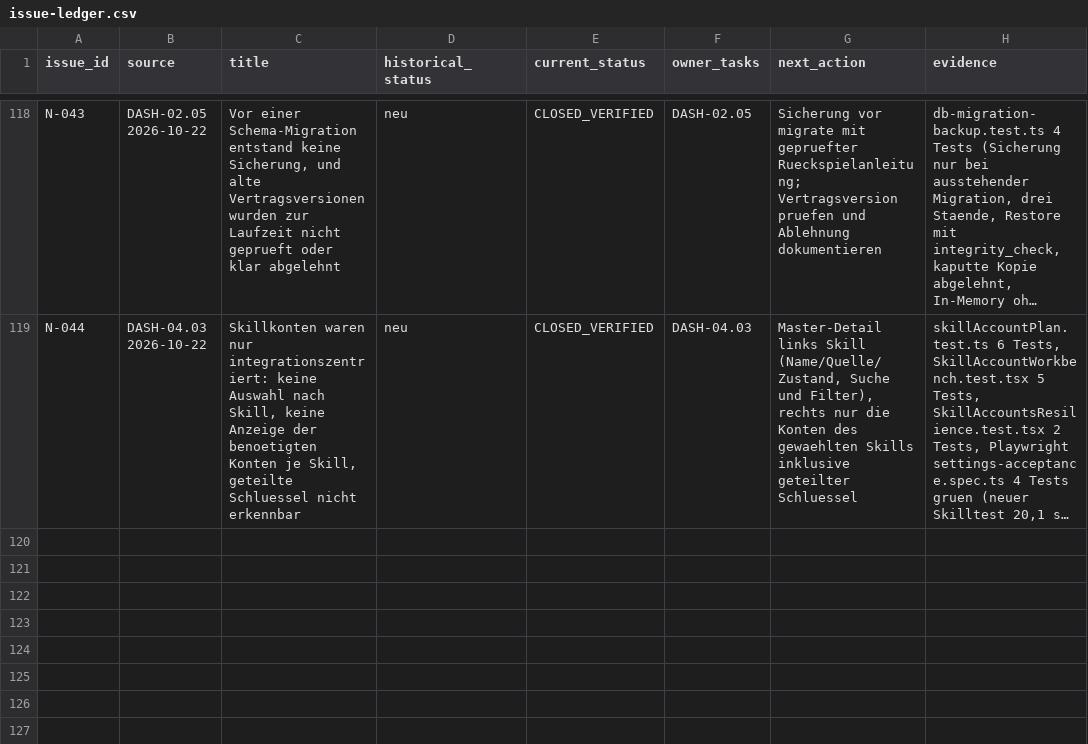
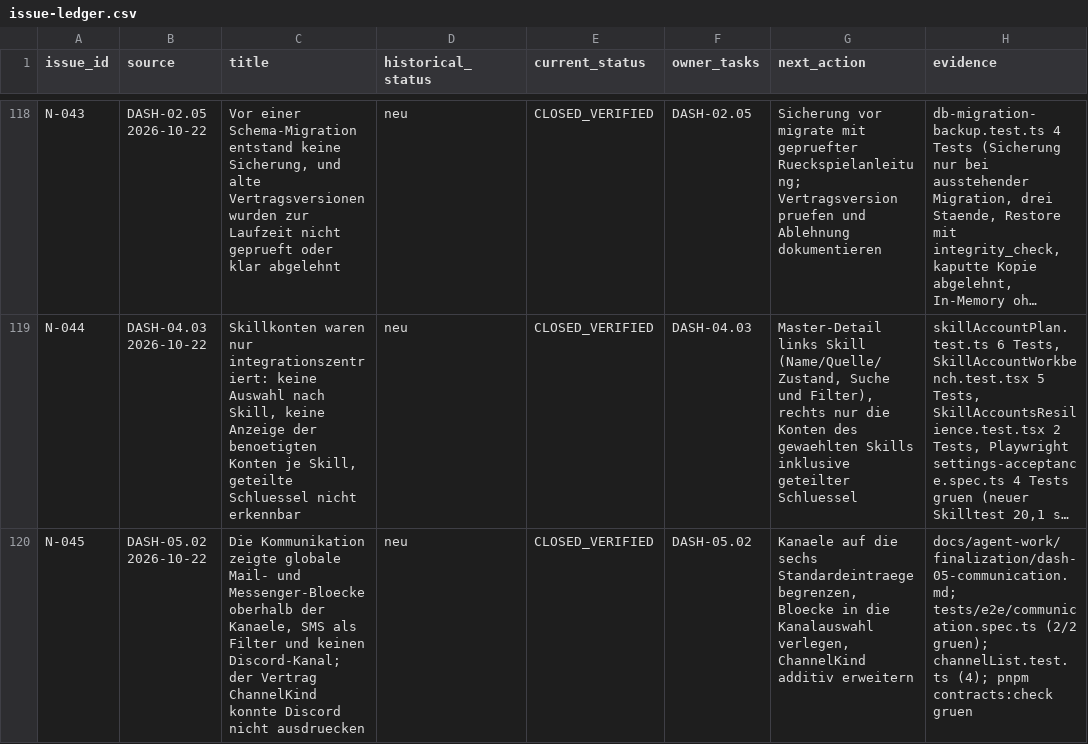
Before and after one commit to rogueki/rogue-friday, a CSV file: docs/agent-work/finalization/issue-ledger.csv, drawn as a sheet; only a part is shown, gaps mark what is left out; long unchanged cells end in …; the diff names each change by its address in the sheet, - before the commit and + after, or states it on an @@ line.

Commit message:
docs: DASH-05.01/05.02 nachweisen und offene Punkte festhalten

```diff
--- a/docs/agent-work/finalization/issue-ledger.csv
+++ b/docs/agent-work/finalization/issue-ledger.csv
+row 120: N-045 | DASH-05.02 2026-10-22 | Die Kommunikation zeigte globale Mail- und Messenger-Bloecke oberhalb der Kanaele, SMS als Filter und keinen Discord-Kanal; der Vertrag ChannelKind konnte Discord nicht ausdruecken | neu | CLOSED_VERIFIED | DASH-05.02 | Kanaele auf die sechs Standardeintraege begrenzen, Bloecke in die Kanalauswahl verlegen, ChannelKind additiv erweitern | docs/agent-work/finalization/dash-05-communication.md; tests/e2e/communication.spec.ts (2/2 gruen); channelList.test.ts (4); pnpm contracts:check gruen
```
Also changed, not shown: 2 other files.
